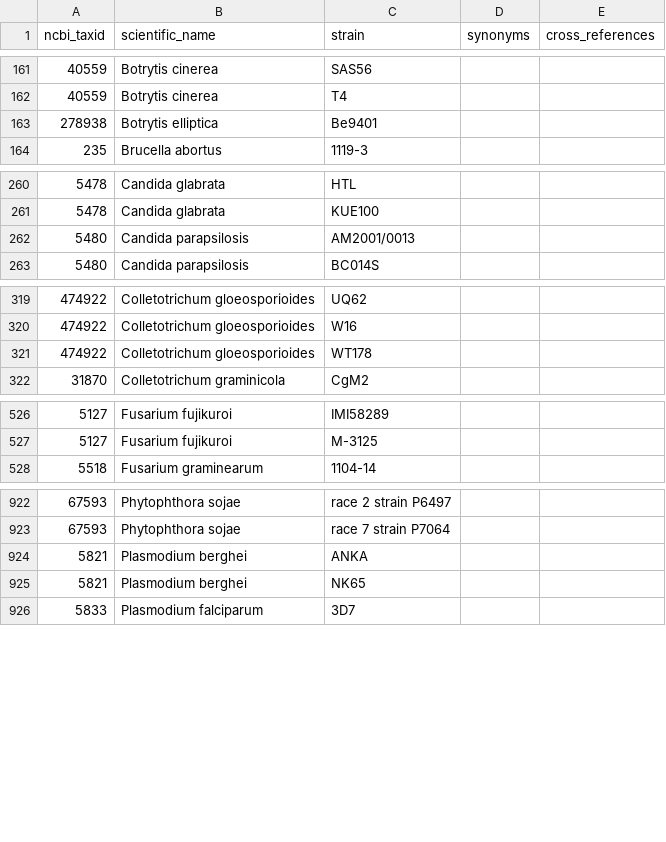
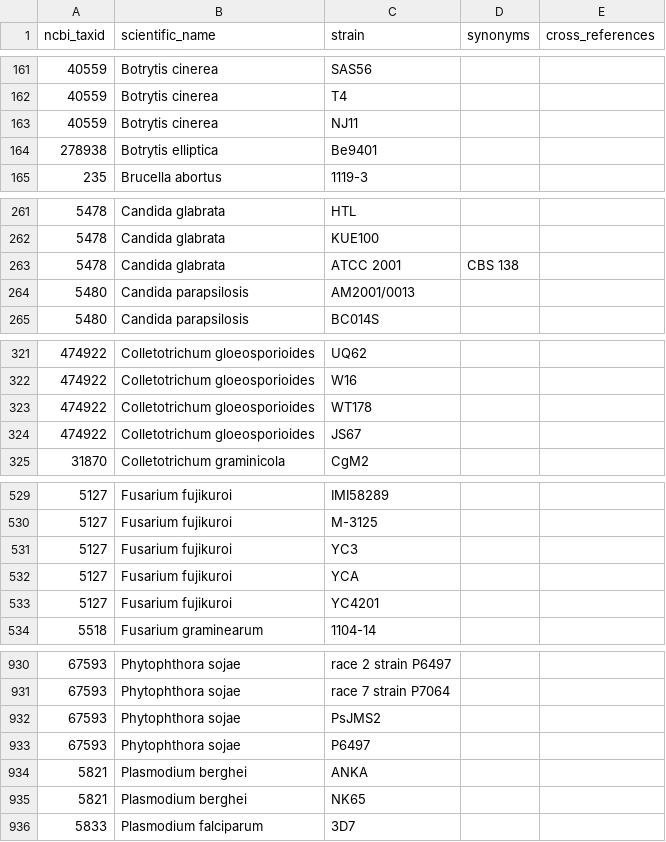
Before and after one commit to PHI-base/data, a CSV file: strains/phicanto_pathogen_strains.csv, drawn as a sheet; only a part is shown, gaps mark what is left out; the diff covers the shown part only.

Commit message:
Add strains to PHI-Canto pathogen strain list
- Botrytis cinerea: NJ11 (closes #28)
- Candida glabrata: ATCC 2001 (closes #35)
- Colletotrichum gloeosporioides: JS67 (closes #36)
- Fusarium fujikuroi: YC3, YCA, YC4201 (closes #31)
- Neurospora crassa: 43a (closes #33)
- Penicillium digitatum: PD5 (closes #34)
- Phytophthora sojae: PsJMS2, P6497 (closes #27)
- Saccharomyces cerevisiae: W303-1A (closes #30)

```diff
--- a/strains/phicanto_pathogen_strains.csv
+++ b/strains/phicanto_pathogen_strains.csv
@@ -162,2 +162,3 @@
 40559,"Botrytis cinerea","T4","",""
+40559,"Botrytis cinerea","NJ11","",""
 278938,"Botrytis elliptica","Be9401","",""
@@ -261,2 +262,3 @@
 5478,"Candida glabrata","KUE100","",""
+5478,"Candida glabrata","ATCC 2001","CBS 138 ",""
 5480,"Candida parapsilosis","AM2001/0013","",""
@@ -321,2 +323,3 @@
 474922,"Colletotrichum gloeosporioides","WT178","",""
+474922,"Colletotrichum gloeosporioides","JS67","",""
 31870,"Colletotrichum graminicola","CgM2","",""
@@ -527,2 +530,5 @@
 5127,"Fusarium fujikuroi","M-3125","",""
+5127,"Fusarium fujikuroi","YC3","",""
+5127,"Fusarium fujikuroi","YCA","",""
+5127,"Fusarium fujikuroi","YC4201","",""
 5518,"Fusarium graminearum","1104-14","",""
@@ -923,2 +931,4 @@
 67593,"Phytophthora sojae","race 7 strain P7064","",""
+67593,"Phytophthora sojae","PsJMS2","",""
+67593,"Phytophthora sojae","P6497","",""
 5821,"Plasmodium berghei","ANKA","",""
```
Also changed, not shown: 3 added rows elsewhere in this file.
